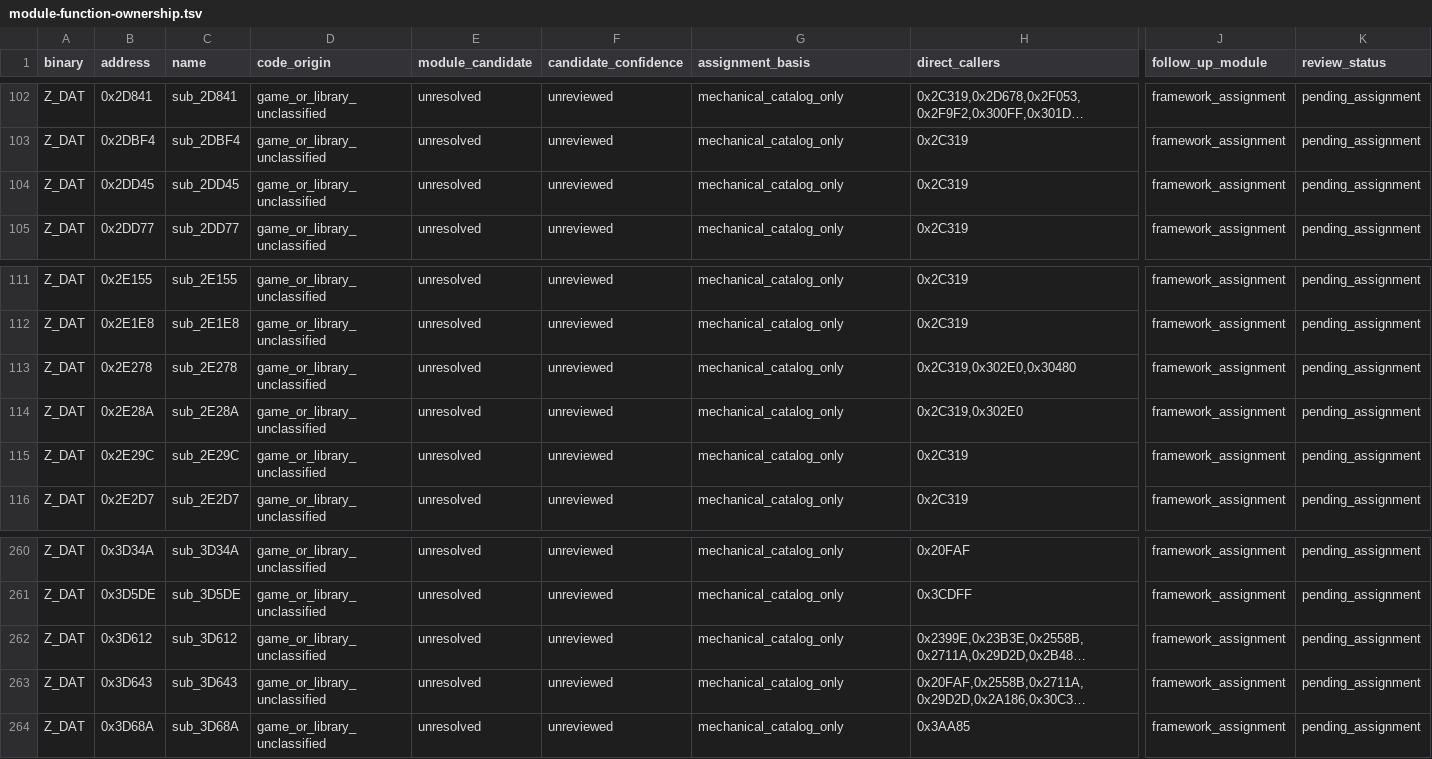
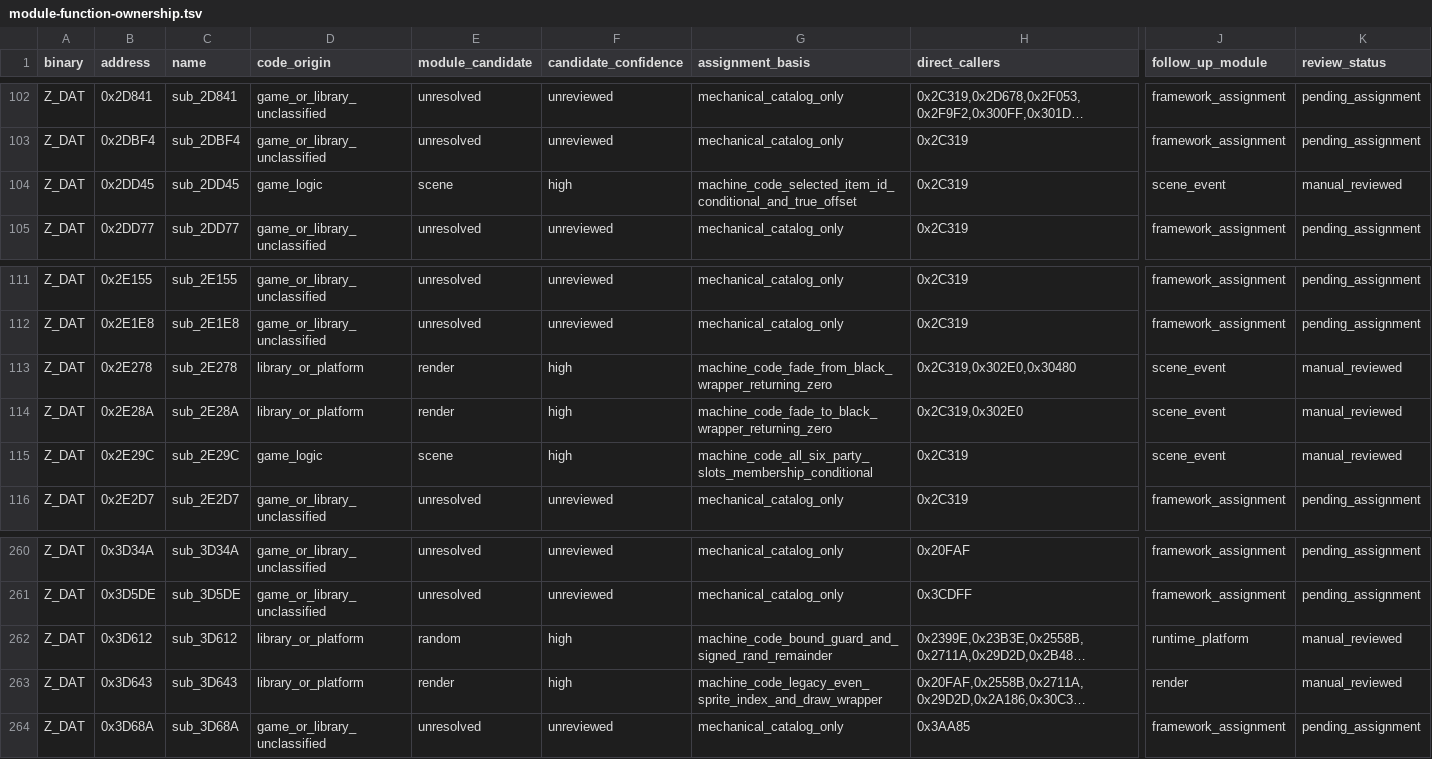
Before and after one commit to Ouroboros/OpenLegend, a TSV file: research/inventory/module-function-ownership.tsv, drawn as a sheet; only a part is shown, gaps mark what is left out; long unchanged cells end in …; the diff names each change by its address in the sheet, - before the commit and + after, or states it on an @@ line.

```diff
--- a/research/inventory/module-function-ownership.tsv
+++ b/research/inventory/module-function-ownership.tsv
-D104 (code_origin): game_or_library_unclassified
+D104 (code_origin): game_logic
-E104 (module_candidate): unresolved
+E104 (module_candidate): scene
-F104 (candidate_confidence): unreviewed
+F104 (candidate_confidence): high
-G104 (assignment_basis): mechanical_catalog_only
+G104 (assignment_basis): machine_code_selected_item_id_conditional_and_true_offset
-J104 (follow_up_module): framework_assignment
+J104 (follow_up_module): scene_event
-K104 (review_status): pending_assignment
+K104 (review_status): manual_reviewed
-D113:D114 (code_origin): game_or_library_unclassified
+D113:D114 (code_origin): library_or_platform
-E113:E114 (module_candidate): unresolved
+E113:E114 (module_candidate): render
-F113:F115 (candidate_confidence): unreviewed
+F113:F115 (candidate_confidence): high
-G113 (assignment_basis): mechanical_catalog_only
+G113 (assignment_basis): machine_code_fade_from_black_wrapper_returning_zero
-J113:J115 (follow_up_module): framework_assignment
+J113:J115 (follow_up_module): scene_event
-K113:K115 (review_status): pending_assignment
+K113:K115 (review_status): manual_reviewed
-G114 (assignment_basis): mechanical_catalog_only
+G114 (assignment_basis): machine_code_fade_to_black_wrapper_returning_zero
-D115 (code_origin): game_or_library_unclassified
+D115 (code_origin): game_logic
-E115 (module_candidate): unresolved
+E115 (module_candidate): scene
-G115 (assignment_basis): mechanical_catalog_only
+G115 (assignment_basis): machine_code_all_six_party_slots_membership_conditional
-D262:D263 (code_origin): game_or_library_unclassified
+D262:D263 (code_origin): library_or_platform
-E262 (module_candidate): unresolved
+E262 (module_candidate): random
-F262:F263 (candidate_confidence): unreviewed
+F262:F263 (candidate_confidence): high
-G262 (assignment_basis): mechanical_catalog_only
+G262 (assignment_basis): machine_code_bound_guard_and_signed_rand_remainder
-J262 (follow_up_module): framework_assignment
+J262 (follow_up_module): runtime_platform
-K262:K263 (review_status): pending_assignment
+K262:K263 (review_status): manual_reviewed
-E263 (module_candidate): unresolved
+E263 (module_candidate): render
-G263 (assignment_basis): mechanical_catalog_only
+G263 (assignment_basis): machine_code_legacy_even_sprite_index_and_draw_wrapper
-J263 (follow_up_module): framework_assignment
+J263 (follow_up_module): render
```
Also changed, not shown: research/inventory/scene-event-closure.tsv, 9 other files.
